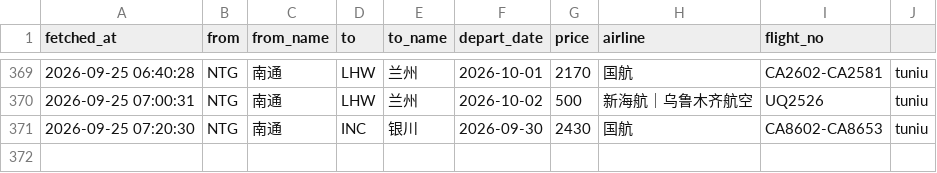
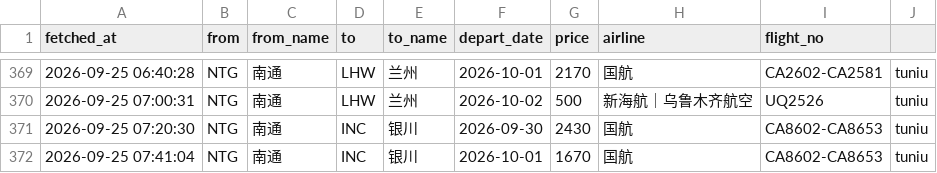
Before and after one commit to snymb233/jipiao-monitor, a CSV file: data/prices.csv, drawn as a sheet; only a part is shown, gaps mark what is left out; the diff names each change by its address in the sheet, - before the commit and + after, or states it on an @@ line.

```diff
--- a/data/prices.csv
+++ b/data/prices.csv
+row 372: 2026-09-25 07:41:04 | NTG | 南通 | INC | 银川 | 2026-10-01 | 1670 | 国航 | CA8602-CA8653 | tuniu
```
Also changed, not shown: 2 other files.
